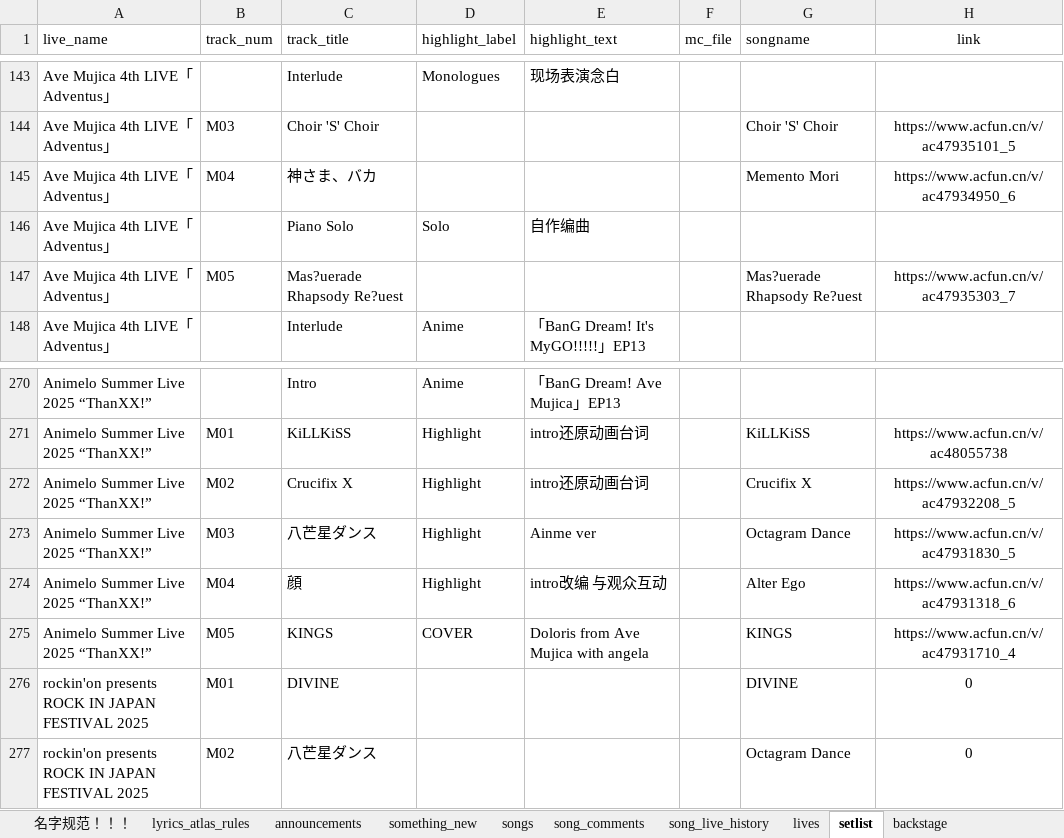
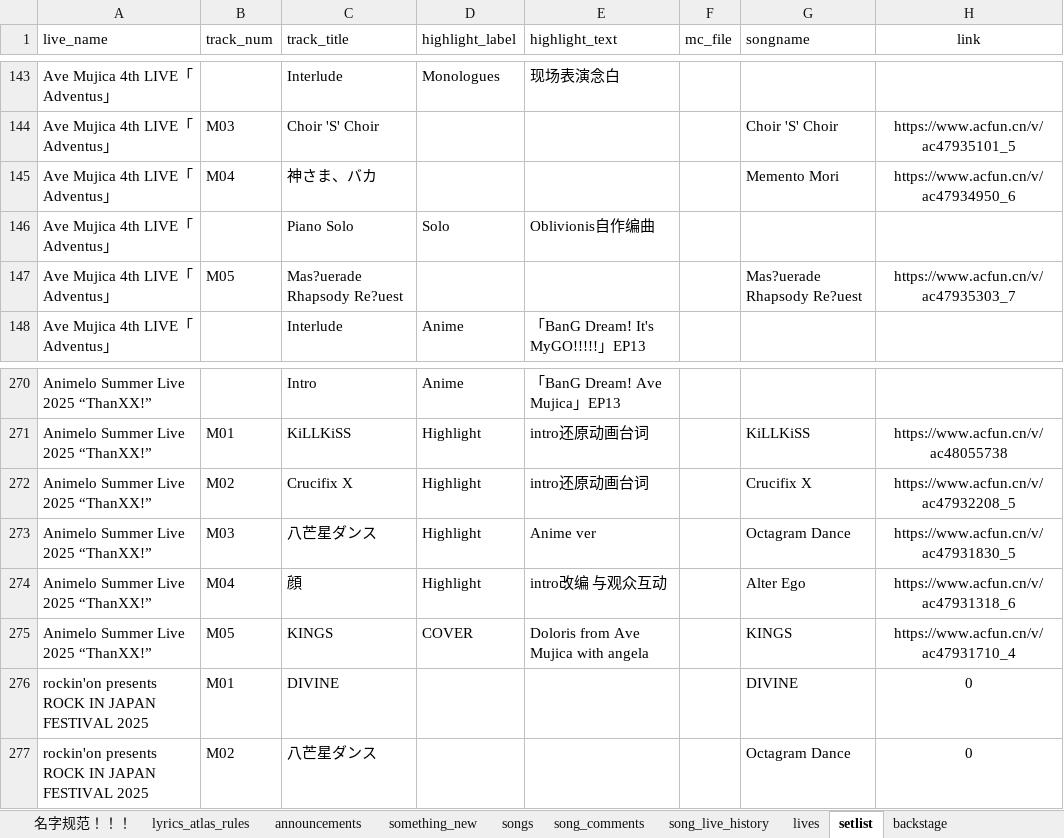
Before and after one commit to yuminle159/MujicaTimeLineWeb, an Excel workbook: _data/data.xlsx, sheet setlist, drawn as a sheet; only a part is shown, gaps mark what is left out; values as stored, in another font and other column widths than the file's, no borders; the diff covers the shown part only; the diff names each change by its address in the sheet, - before the commit and + after, or states it on an @@ line.

```diff
--- a/_data/data.xlsx (sheet setlist)
+++ b/_data/data.xlsx (sheet setlist)
-E146 (highlight_text): 自作编曲
+E146 (highlight_text): Oblivionis自作编曲
-E273 (highlight_text): Ainme ver
+E273 (highlight_text): Anime ver
```
Also changed, not shown: 114 added rows and 1 removed row elsewhere in this sheet, sheet backstage, 8 other files.
